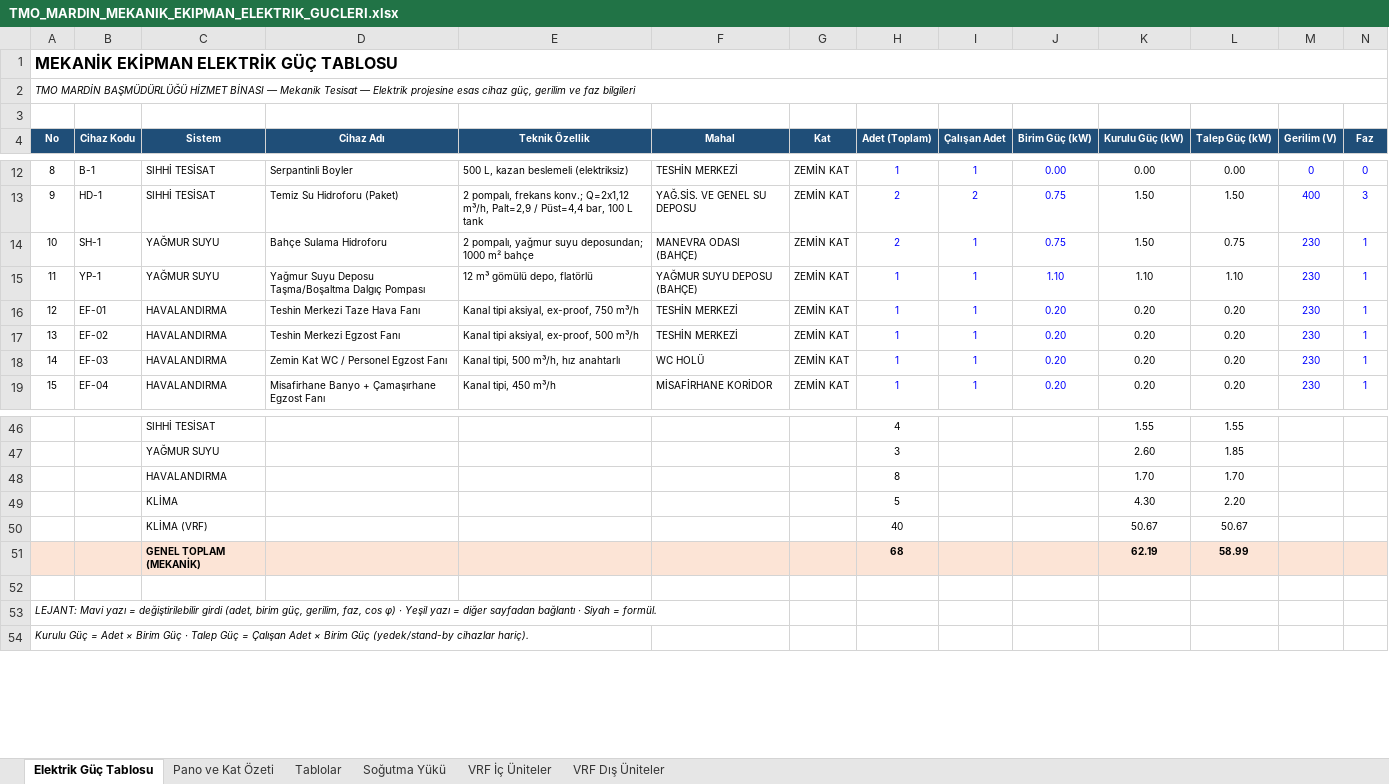
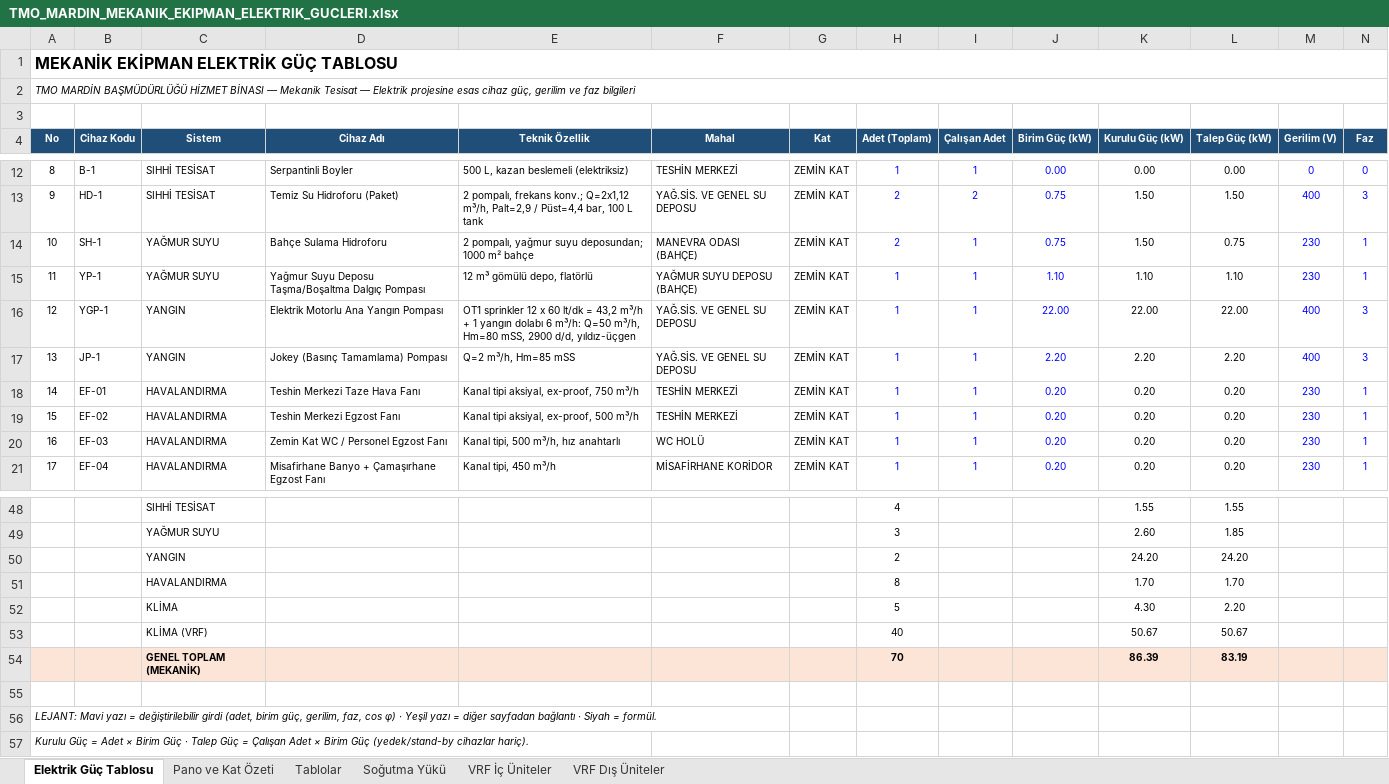
Before and after one commit to serhatcelik07-creator/rep12, an Excel workbook: mekanik-elektrik/TMO_MARDIN_MEKANIK_EKIPMAN_ELEKTRIK_GUCLERI.xlsx, sheet Elektrik Güç Tablosu, drawn as a sheet; only a part is shown, gaps mark what is left out; values as stored, in another font and other column widths than the file's, no borders; charts and pictures not drawn; removed rows and columns are numbered as before the commit, all else as after; rows hold the shown columns only; the diff names each change by its address in the sheet, - before the commit and + after, or states it on an @@ line.

```diff
--- a/mekanik-elektrik/TMO_MARDIN_MEKANIK_EKIPMAN_ELEKTRIK_GUCLERI.xlsx (sheet Elektrik Güç Tablosu)
+++ b/mekanik-elektrik/TMO_MARDIN_MEKANIK_EKIPMAN_ELEKTRIK_GUCLERI.xlsx (sheet Elektrik Güç Tablosu)
+row 16: 12 | YGP-1 | YANGIN | Elektrik Motorlu Ana Yangın Pompası | OT1 sprinkler 12 x 60 lt/dk = 43,2 m³/h + 1 yangın dolabı 6 m³/h: Q=50 m³/h, Hm=80 mSS, 2900 d/d, yıldız-üçgen | YAĞ.SİS. VE GENEL SU DEPOSU | ZEMİN KAT | 1 | 1 | 22.00 | 22.00 | 22.00 | 400 | 3
+row 17: 13 | JP-1 | YANGIN | Jokey (Basınç Tamamlama) Pompası | Q=2 m³/h, Hm=85 mSS | YAĞ.SİS. VE GENEL SU DEPOSU | ZEMİN KAT | 1 | 1 | 2.20 | 2.20 | 2.20 | 400 | 3
@@ column A (No) renumbered between rows 18 and 44 @@
+row 50:  |  | YANGIN |  |  |  |  | 2 |  |  | 24.20 | 24.20
-row 51:  |  | GENEL TOPLAM (MEKANİK) |  |  |  |  | 68 |  |  | 62.19 | 58.99
+row 54:  |  | GENEL TOPLAM (MEKANİK) |  |  |  |  | 70 |  |  | 86.39 | 83.19
```
Also changed, not shown: sheet Pano ve Kat Özeti, formulas that keep their value, 7 other files.
